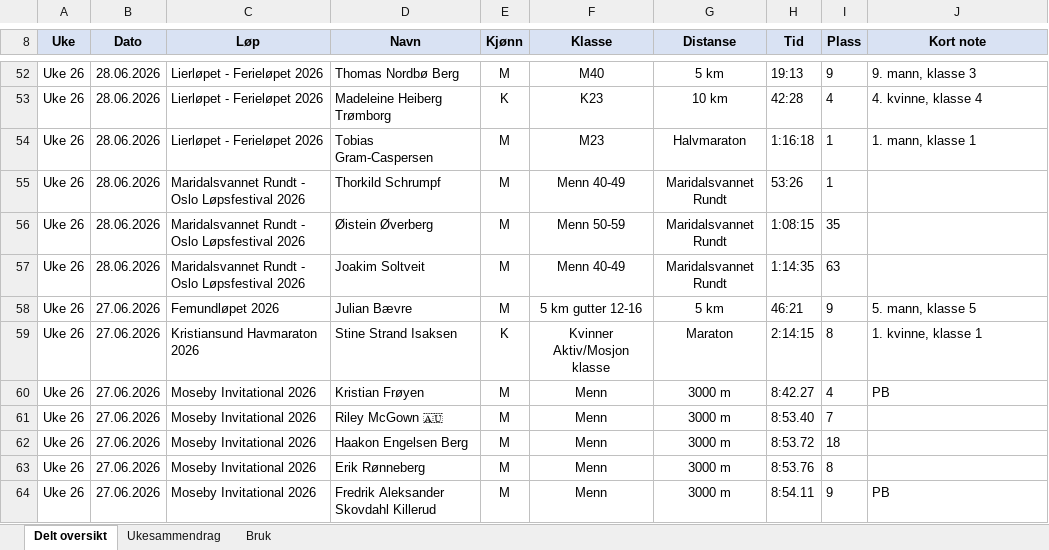
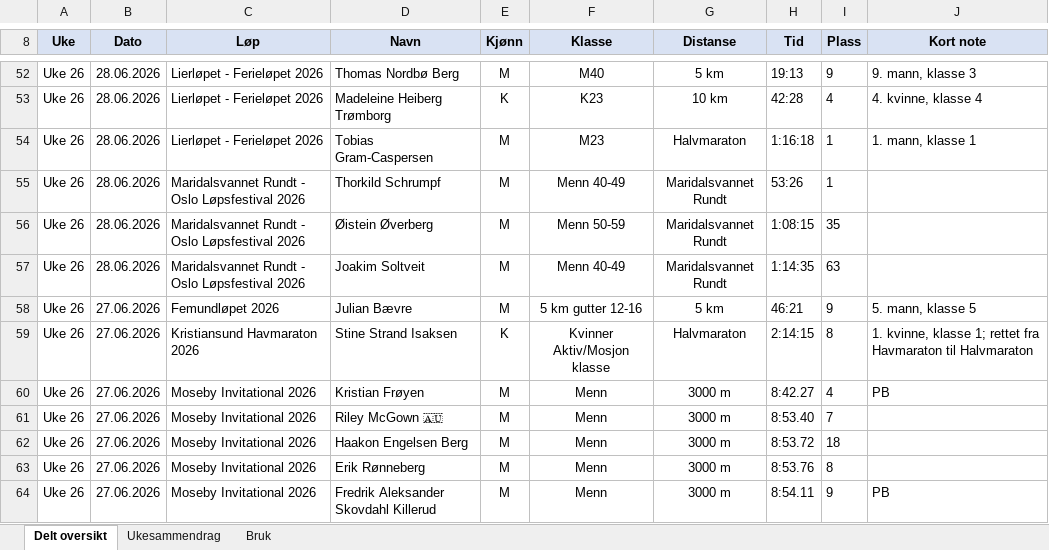
Before and after one commit to gustavByte/sk-vidar-2026-resultater, an Excel workbook: data/delt_oversikt/SK Vidar Langdistanse 2026.xlsx, sheet Delt oversikt, drawn as a sheet; only a part is shown, gaps mark what is left out; values as stored, in another font and other column widths than the file's, no borders; table styles not drawn; the diff names each change by its address in the sheet, - before the commit and + after, or states it on an @@ line.

Commit message:
Fix Kristiansund Havmaraton distance

```diff
--- a/data/delt_oversikt/SK Vidar Langdistanse 2026.xlsx (sheet Delt oversikt)
+++ b/data/delt_oversikt/SK Vidar Langdistanse 2026.xlsx (sheet Delt oversikt)
-G59 (Distanse): Maraton
+G59 (Distanse): Halvmaraton
-J59 (Kort note): 1. kvinne, klasse 1
+J59 (Kort note): 1. kvinne, klasse 1; rettet fra Havmaraton til Halvmaraton
```
Also changed, not shown: 2 other files.
